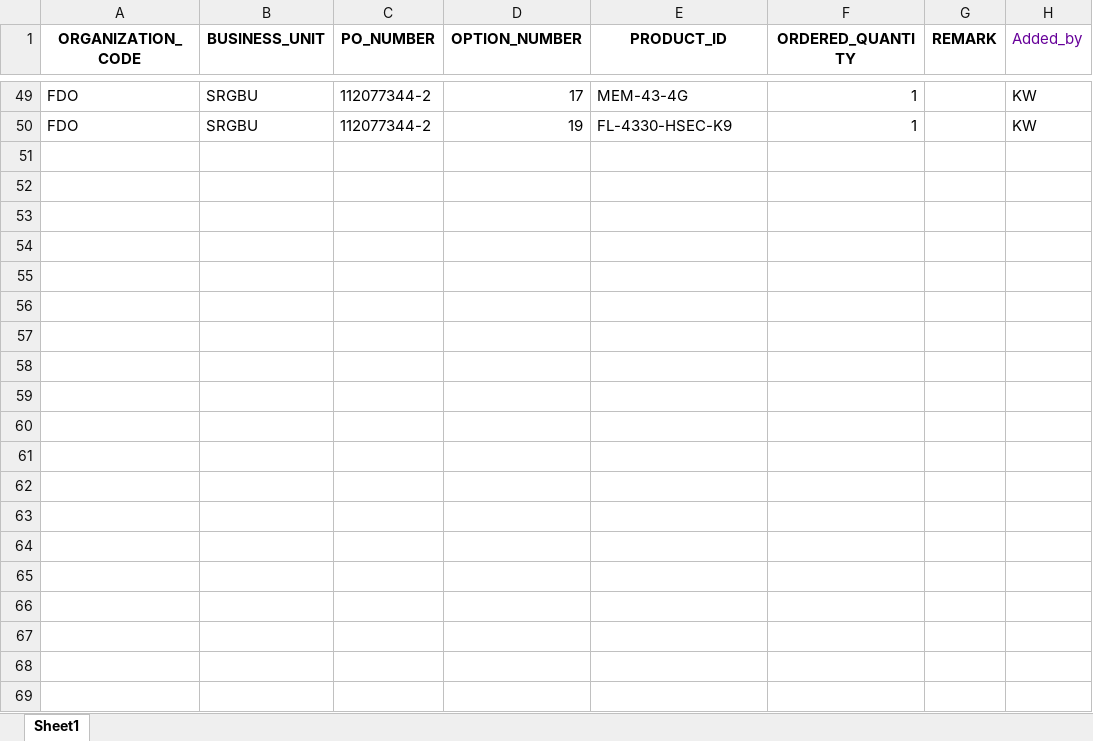
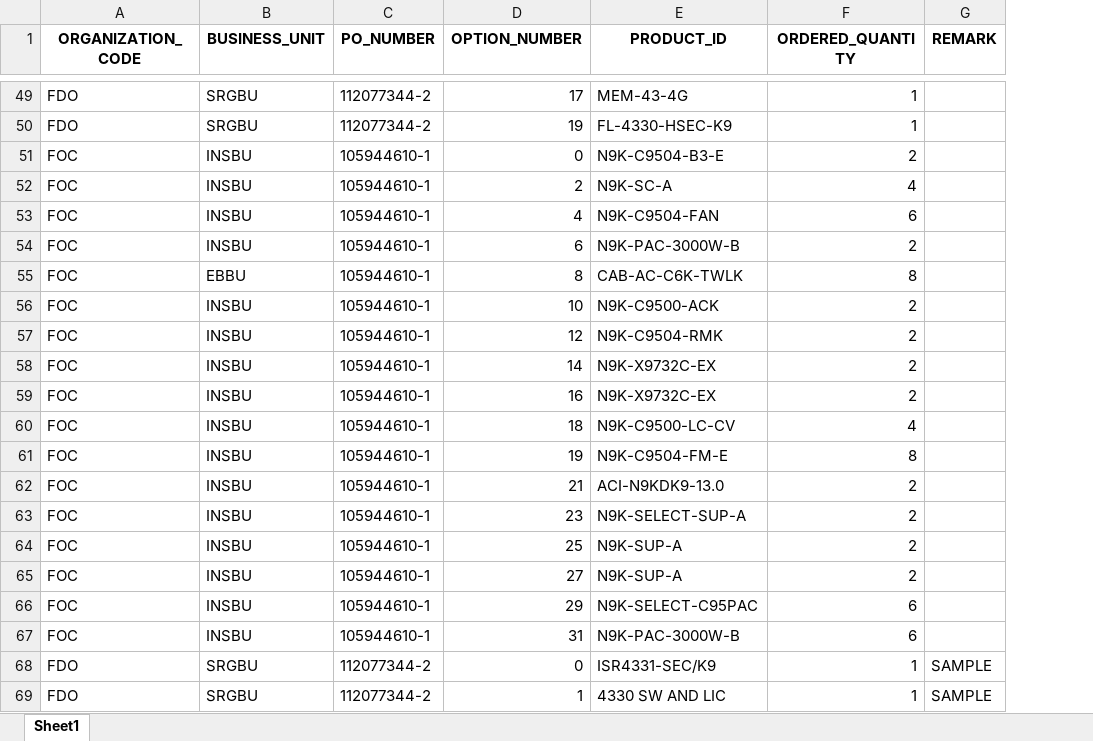
Before and after one commit to kenwang4585/dfpm_tools, an Excel workbook: tracker/Error config upload template.xlsx, sheet Sheet1, drawn as a sheet; only a part is shown, gaps mark what is left out; values as stored, in another font and other column widths than the file's, no borders; removed rows and columns are numbered as before the commit, all else as after; the diff covers the shown part only; the diff names each change by its address in the sheet, - before the commit and + after, or states it on an @@ line.

Commit message:
fix upload tem;plate

```diff
--- a/tracker/Error config upload template.xlsx (sheet Sheet1)
+++ b/tracker/Error config upload template.xlsx (sheet Sheet1)
-column H (Added_by), rows 49-50: KW | KW
+row 51: FOC | INSBU | 105944610-1 | 0 | N9K-C9504-B3-E | 2
+row 52: FOC | INSBU | 105944610-1 | 2 | N9K-SC-A | 4
+row 53: FOC | INSBU | 105944610-1 | 4 | N9K-C9504-FAN | 6
+row 54: FOC | INSBU | 105944610-1 | 6 | N9K-PAC-3000W-B | 2
+row 55: FOC | EBBU | 105944610-1 | 8 | CAB-AC-C6K-TWLK | 8
+row 56: FOC | INSBU | 105944610-1 | 10 | N9K-C9500-ACK | 2
+row 57: FOC | INSBU | 105944610-1 | 12 | N9K-C9504-RMK | 2
+row 58: FOC | INSBU | 105944610-1 | 14 | N9K-X9732C-EX | 2
+row 59: FOC | INSBU | 105944610-1 | 16 | N9K-X9732C-EX | 2
+row 60: FOC | INSBU | 105944610-1 | 18 | N9K-C9500-LC-CV | 4
+row 61: FOC | INSBU | 105944610-1 | 19 | N9K-C9504-FM-E | 8
+row 62: FOC | INSBU | 105944610-1 | 21 | ACI-N9KDK9-13.0 | 2
+row 63: FOC | INSBU | 105944610-1 | 23 | N9K-SELECT-SUP-A | 2
+row 64: FOC | INSBU | 105944610-1 | 25 | N9K-SUP-A | 2
+row 65: FOC | INSBU | 105944610-1 | 27 | N9K-SUP-A | 2
+row 66: FOC | INSBU | 105944610-1 | 29 | N9K-SELECT-C95PAC | 6
+row 67: FOC | INSBU | 105944610-1 | 31 | N9K-PAC-3000W-B | 6
+row 68: FDO | SRGBU | 112077344-2 | 0 | ISR4331-SEC/K9 | 1 | SAMPLE
+row 69: FDO | SRGBU | 112077344-2 | 1 | 4330 SW AND LIC | 1 | SAMPLE
```
Also changed, not shown: 161 added rows elsewhere in this sheet, 5 other files.
